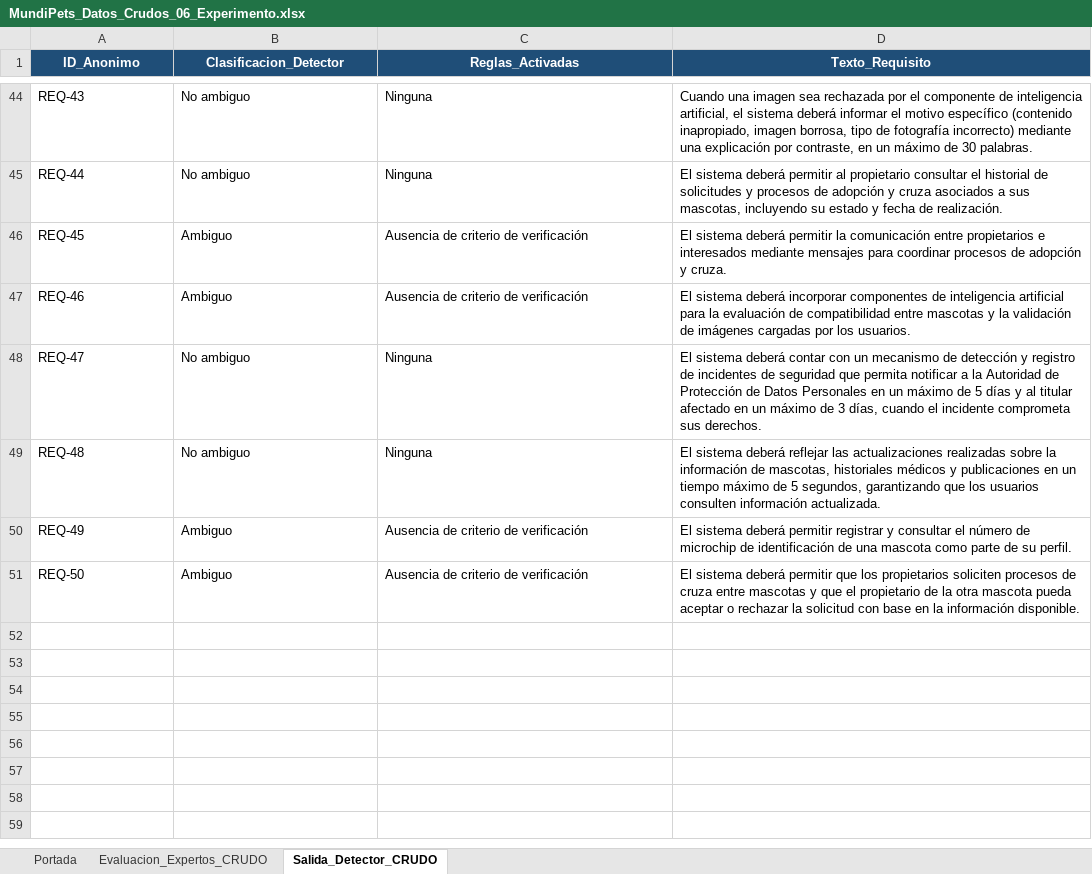
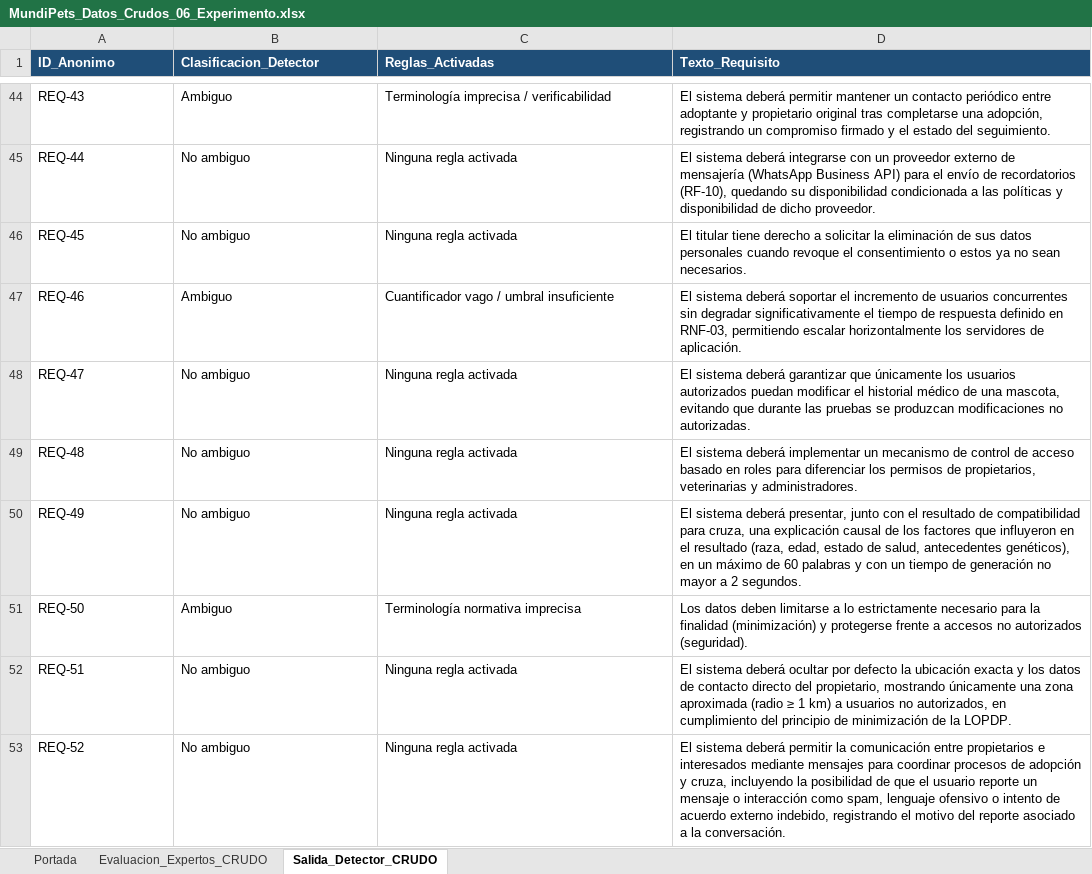
Before and after one commit to andymendozap03/MundiPets-PFC-IngReq, an Excel workbook: 06_Experimento/datos_crudos/MundiPets_Datos_Crudos_06_Experimento.xlsx, sheet Salida_Detector_CRUDO, drawn as a sheet; only a part is shown, gaps mark what is left out; values as stored, in another font and other column widths than the file's, no borders; charts and pictures not drawn; the diff covers the shown part only; the diff names each change by its address in the sheet, - before the commit and + after, or states it on an @@ line.

Commit message:
data(06_experimento): actualiza copia Excel de datos_crudos al corpus de 61 requisitos

```diff
--- a/06_Experimento/datos_crudos/MundiPets_Datos_Crudos_06_Experimento.xlsx (sheet Salida_Detector_CRUDO)
+++ b/06_Experimento/datos_crudos/MundiPets_Datos_Crudos_06_Experimento.xlsx (sheet Salida_Detector_CRUDO)
-A1:D1 alignment: center
+A1:D1 alignment: left
-B44 (Clasificacion_Detector): No ambiguo
+B44 (Clasificacion_Detector): Ambiguo
-C44 (Reglas_Activadas): Ninguna
+C44 (Reglas_Activadas): Terminología imprecisa / verificabilidad
-D44 (Texto_Requisito): Cuando una imagen sea rechazada por el componente de inteligencia artificial, el sistema deberá informar el motivo específico (contenido inapropiado, imagen borrosa, tipo de fotografía incorrecto) mediante una explicación por contraste, en un máximo de 30 palabras.
+D44 (Texto_Requisito): El sistema deberá permitir mantener un contacto periódico entre adoptante y propietario original tras completarse una adopción, registrando un compromiso firmado y el estado del seguimiento.
-C45 (Reglas_Activadas): Ninguna
+C45 (Reglas_Activadas): Ninguna regla activada
-D45 (Texto_Requisito): …sistema deberá permitir al propietario consultar el historial de solicitudes y procesos de adopción y cruza asociados a sus mascotas, incluyendo su estado y fecha de realización.
+D45 (Texto_Requisito): …sistema deberá integrarse con un proveedor externo de mensajería (WhatsApp Business API) para el envío de recordatorios (RF-10), quedando su disponibilidad condicionada a las políticas y disponibilidad de dicho proveedor.
-B46 (Clasificacion_Detector): Ambiguo
+B46 (Clasificacion_Detector): No ambiguo
-C46 (Reglas_Activadas): Ausencia de criterio de verificación
+C46 (Reglas_Activadas): Ninguna regla activada
-D46 (Texto_Requisito): El sistema deberá permitir la comunicación entre propietarios e interesados mediante mensajes para coordinar procesos de adopción y cruza.
+D46 (Texto_Requisito): El titular tiene derecho a solicitar la eliminación de sus datos personales cuando revoque el consentimiento o estos ya no sean necesarios.
-C47 (Reglas_Activadas): Ausencia de criterio de verificación
+C47 (Reglas_Activadas): Cuantificador vago / umbral insuficiente
-D47 (Texto_Requisito): …sistema deberá incorporar componentes de inteligencia artificial para la evaluación de compatibilidad entre mascotas y la validación de imágenes cargadas por los usuarios.
+D47 (Texto_Requisito): …sistema deberá soportar el incremento de usuarios concurrentes sin degradar significativamente el tiempo de respuesta definido en RNF-03, permitiendo escalar horizontalmente los servidores de aplicación.
-C48:C49 (Reglas_Activadas): Ninguna
+C48:C49 (Reglas_Activadas): Ninguna regla activada
-D48 (Texto_Requisito): …sistema deberá contar con un mecanismo de detección y registro de incidentes de seguridad que permita notificar a la Autoridad de Protección de Datos Personales en un máximo de 5 días y al titular afectado en un máximo de 3 días, cuando el incidente comprometa sus derechos.
+D48 (Texto_Requisito): …sistema deberá garantizar que únicamente los usuarios autorizados puedan modificar el historial médico de una mascota, evitando que durante las pruebas se produzcan modificaciones no autorizadas.
-D49 (Texto_Requisito): …sistema deberá reflejar las actualizaciones realizadas sobre la información de mascotas, historiales médicos y publicaciones en un tiempo máximo de 5 segundos, garantizando que los usuarios consulten información actualizada.
+D49 (Texto_Requisito): …sistema deberá implementar un mecanismo de control de acceso basado en roles para diferenciar los permisos de propietarios, veterinarias y administradores.
-B50 (Clasificacion_Detector): Ambiguo
+B50 (Clasificacion_Detector): No ambiguo
-C50 (Reglas_Activadas): Ausencia de criterio de verificación
+C50 (Reglas_Activadas): Ninguna regla activada
-D50 (Texto_Requisito): …sistema deberá permitir registrar y consultar el número de microchip de identificación de una mascota como parte de su perfil.
+D50 (Texto_Requisito): …sistema deberá presentar, junto con el resultado de compatibilidad para cruza, una explicación causal de los factores que influyeron en el resultado (raza, edad, estado de salud, antecedentes genéticos), en un máximo de 60 palabras y con un tiempo de generación no mayor a 2 segundos.
-C51 (Reglas_Activadas): Ausencia de criterio de verificación
+C51 (Reglas_Activadas): Terminología normativa imprecisa
-D51 (Texto_Requisito): El sistema deberá permitir que los propietarios soliciten procesos de cruza entre mascotas y que el propietario de la otra mascota pueda aceptar o rechazar la solicitud con base en la información disponible.
+D51 (Texto_Requisito): Los datos deben limitarse a lo estrictamente necesario para la finalidad (minimización) y protegerse frente a accesos no autorizados (seguridad).
+row 52: REQ-51 | No ambiguo | Ninguna regla activada | El sistema deberá ocultar por defecto la ubicación exacta y los datos de contacto directo del propietario, mostrando únicamente una zona aproximada (radio ≥ 1 km) a usuarios no autorizados, en cumplimiento del principio de minimización de la LOPDP.
+row 53: REQ-52 | No ambiguo | Ninguna regla activada | El sistema deberá permitir la comunicación entre propietarios e interesados mediante mensajes para coordinar procesos de adopción y cruza, incluyendo la posibilidad de que el usuario reporte un mensaje o interacción como spam, lenguaje ofensivo o intento de acuerdo externo indebido, registrando el motivo del reporte asociado a la conversación.
```
Also changed, not shown: 9 added rows and 111 edited cells elsewhere in this sheet, sheet Evaluacion_Expertos_CRUDO, sheet Portada, charts or pictures.
